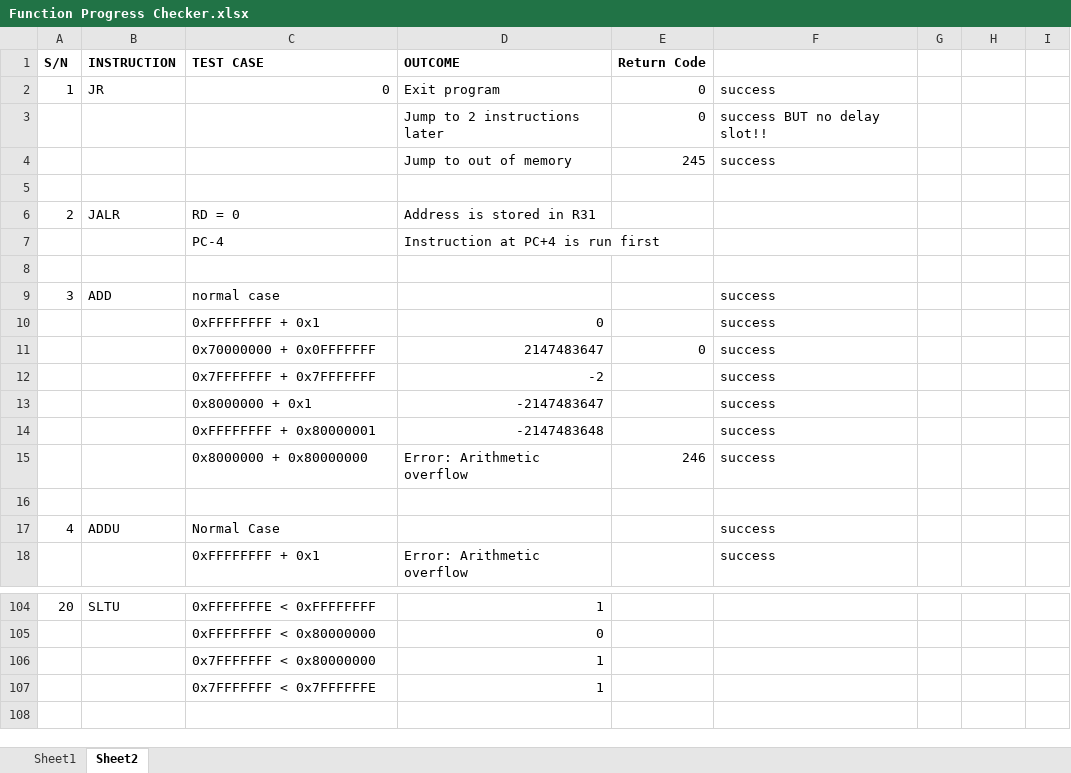
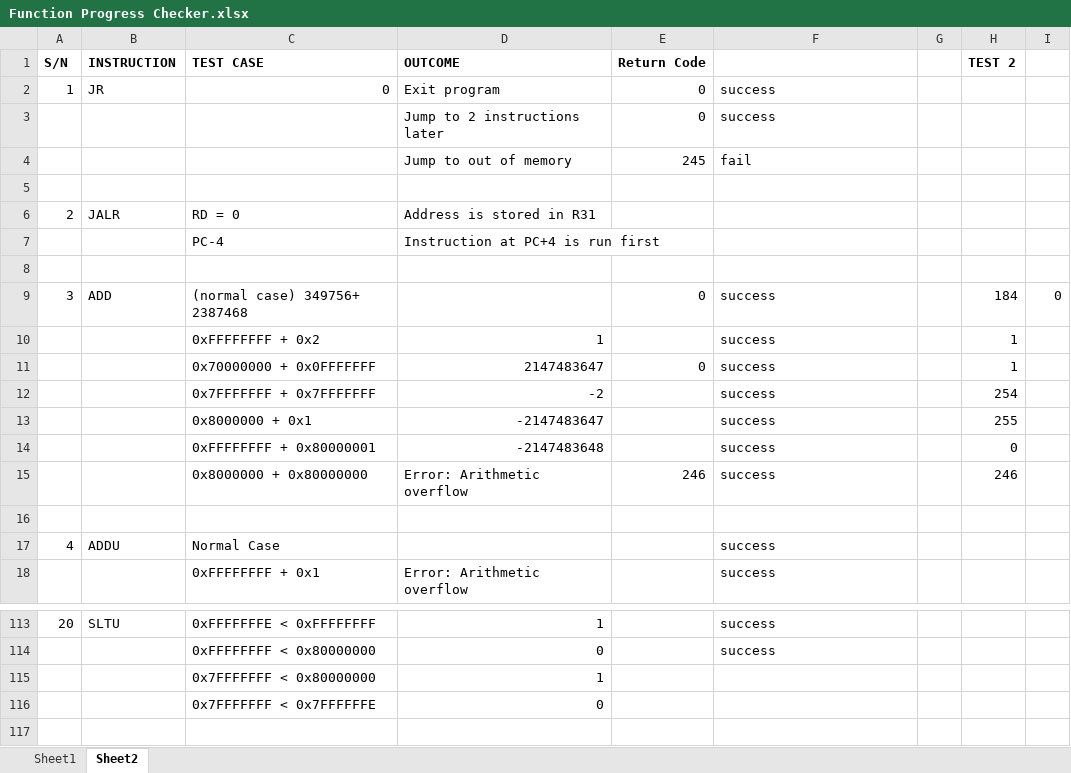
Before and after one commit to marcus-neo/mjnwlc, an Excel workbook: Function Progress Checker.xlsx, sheet Sheet2, drawn as a sheet; only a part is shown, gaps mark what is left out; values as stored, in another font and other column widths than the file's, no borders; removed rows and columns are numbered as before the commit, all else as after; the diff covers the shown part only; the diff names each change by its address in the sheet, - before the commit and + after, or states it on an @@ line.

```diff
--- a/Function Progress Checker.xlsx (sheet Sheet2)
+++ b/Function Progress Checker.xlsx (sheet Sheet2)
-H1: (empty)
+H1: TEST 2
-F3: success BUT no delay slot!!
+F3: success
-F4: success
+F4: fail
-C9 (TEST CASE): normal case
+C9 (TEST CASE): (normal case) 349756+ 2387468
-E9 (Return Code): (empty)
+E9 (Return Code): 0
-H9 (TEST 2): (empty)
+H9 (TEST 2): 184
-I9: (empty)
+I9: 0
-row 10:  |  | 0xFFFFFFFF + 0x1 | 0 |  | success
+row 10:  |  | 0xFFFFFFFF + 0x2 | 1 |  | success |  | 1
-H11 (TEST 2): (empty)
+H11 (TEST 2): 1
-H12 (TEST 2): (empty)
+H12 (TEST 2): 254
-H13 (TEST 2): (empty)
+H13 (TEST 2): 255
-H14 (TEST 2): (empty)
+H14 (TEST 2): 0
-H15 (TEST 2): (empty)
+H15 (TEST 2): 246
-F113:F114: (empty)
+F113:F114: success
-D116 (OUTCOME): 1
+D116 (OUTCOME): 0
```
Also changed, not shown: 18 added rows, 9 removed rows and 7 edited cells elsewhere in this sheet, 22 other files.
